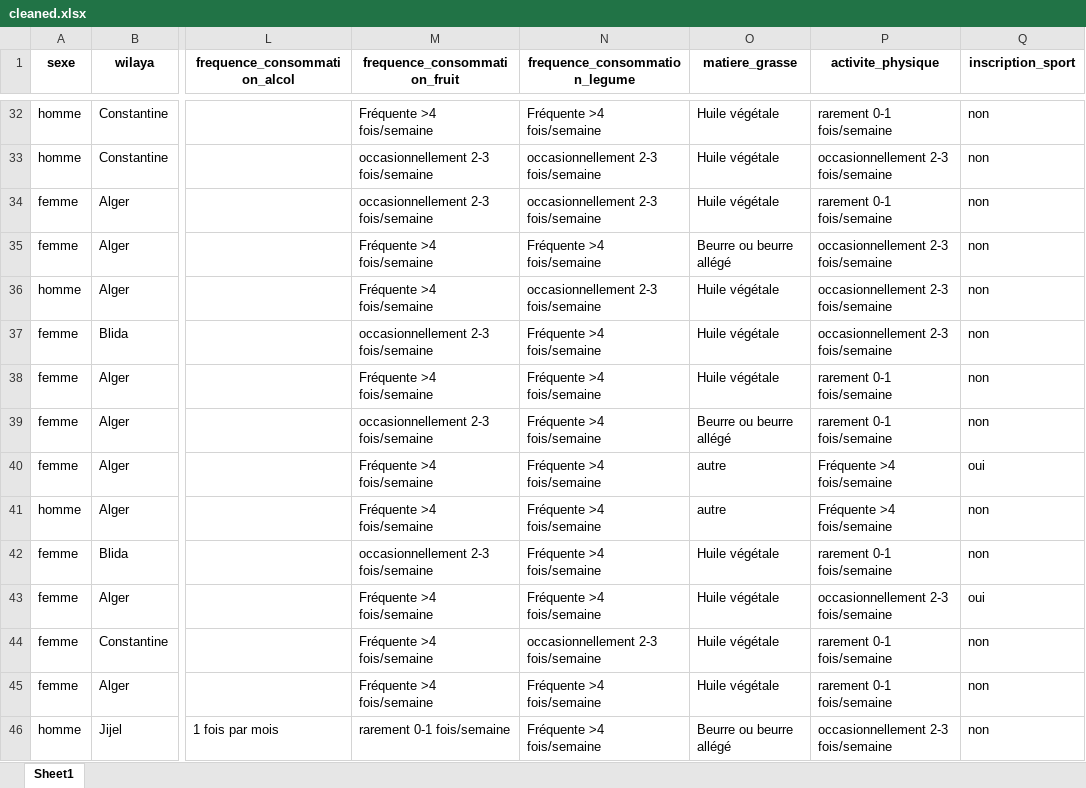
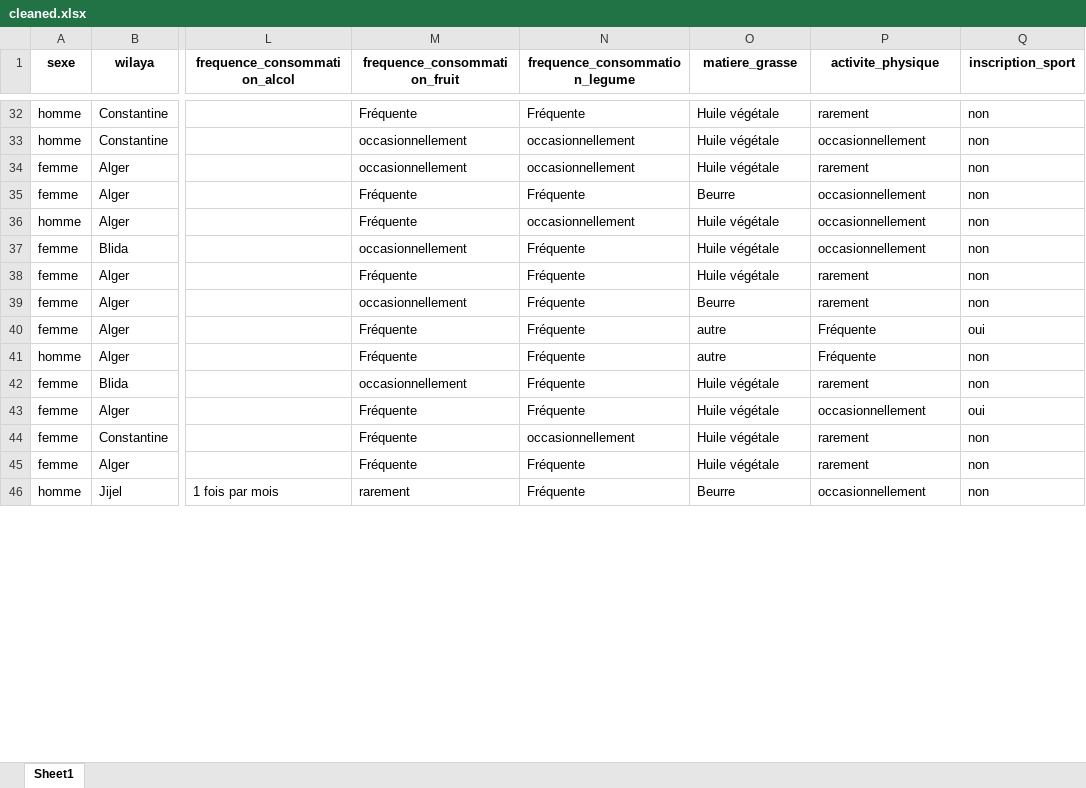
Before and after one commit to MarouaneBenbetka/Data-Viz-D3, an Excel workbook: data-cleaning/cleaned.xlsx, sheet Sheet1, drawn as a sheet; only a part is shown, gaps mark what is left out; values as stored, in another font and other column widths than the file's, no borders; the diff covers the shown part only; the diff names each change by its address in the sheet, - before the commit and + after, or states it on an @@ line.

```diff
--- a/data-cleaning/cleaned.xlsx (sheet Sheet1)
+++ b/data-cleaning/cleaned.xlsx (sheet Sheet1)
-M32 (frequence_consommation_fruit): Fréquente >4 fois/semaine
+M32 (frequence_consommation_fruit): Fréquente
-N32 (frequence_consommation_legume): Fréquente >4 fois/semaine
+N32 (frequence_consommation_legume): Fréquente
-P32 (activite_physique): rarement 0-1 fois/semaine
+P32 (activite_physique): rarement
-M33:M34 (frequence_consommation_fruit): occasionnellement 2-3 fois/semaine
+M33:M34 (frequence_consommation_fruit): occasionnellement
-N33:N34 (frequence_consommation_legume): occasionnellement 2-3 fois/semaine
+N33:N34 (frequence_consommation_legume): occasionnellement
-P33 (activite_physique): occasionnellement 2-3 fois/semaine
+P33 (activite_physique): occasionnellement
-P34 (activite_physique): rarement 0-1 fois/semaine
+P34 (activite_physique): rarement
-M35:M36 (frequence_consommation_fruit): Fréquente >4 fois/semaine
+M35:M36 (frequence_consommation_fruit): Fréquente
-N35 (frequence_consommation_legume): Fréquente >4 fois/semaine
+N35 (frequence_consommation_legume): Fréquente
-O35 (matiere_grasse): Beurre ou beurre allégé
+O35 (matiere_grasse): Beurre
-P35:P37 (activite_physique): occasionnellement 2-3 fois/semaine
+P35:P37 (activite_physique): occasionnellement
-N36 (frequence_consommation_legume): occasionnellement 2-3 fois/semaine
+N36 (frequence_consommation_legume): occasionnellement
-M37 (frequence_consommation_fruit): occasionnellement 2-3 fois/semaine
+M37 (frequence_consommation_fruit): occasionnellement
-N37:N43 (frequence_consommation_legume): Fréquente >4 fois/semaine
+N37:N43 (frequence_consommation_legume): Fréquente
-M38 (frequence_consommation_fruit): Fréquente >4 fois/semaine
+M38 (frequence_consommation_fruit): Fréquente
-P38:P39 (activite_physique): rarement 0-1 fois/semaine
+P38:P39 (activite_physique): rarement
-M39 (frequence_consommation_fruit): occasionnellement 2-3 fois/semaine
+M39 (frequence_consommation_fruit): occasionnellement
-O39 (matiere_grasse): Beurre ou beurre allégé
+O39 (matiere_grasse): Beurre
-M40:M41 (frequence_consommation_fruit): Fréquente >4 fois/semaine
+M40:M41 (frequence_consommation_fruit): Fréquente
-P40:P41 (activite_physique): Fréquente >4 fois/semaine
+P40:P41 (activite_physique): Fréquente
-M42 (frequence_consommation_fruit): occasionnellement 2-3 fois/semaine
+M42 (frequence_consommation_fruit): occasionnellement
-P42 (activite_physique): rarement 0-1 fois/semaine
+P42 (activite_physique): rarement
-M43:M45 (frequence_consommation_fruit): Fréquente >4 fois/semaine
+M43:M45 (frequence_consommation_fruit): Fréquente
-P43 (activite_physique): occasionnellement 2-3 fois/semaine
+P43 (activite_physique): occasionnellement
-N44 (frequence_consommation_legume): occasionnellement 2-3 fois/semaine
+N44 (frequence_consommation_legume): occasionnellement
-P44:P45 (activite_physique): rarement 0-1 fois/semaine
+P44:P45 (activite_physique): rarement
-N45:N46 (frequence_consommation_legume): Fréquente >4 fois/semaine
+N45:N46 (frequence_consommation_legume): Fréquente
-M46 (frequence_consommation_fruit): rarement 0-1 fois/semaine
+M46 (frequence_consommation_fruit): rarement
-O46 (matiere_grasse): Beurre ou beurre allégé
+O46 (matiere_grasse): Beurre
-P46 (activite_physique): occasionnellement 2-3 fois/semaine
+P46 (activite_physique): occasionnellement
```
Also changed, not shown: 283 edited cells elsewhere in this sheet, 15 other files.
